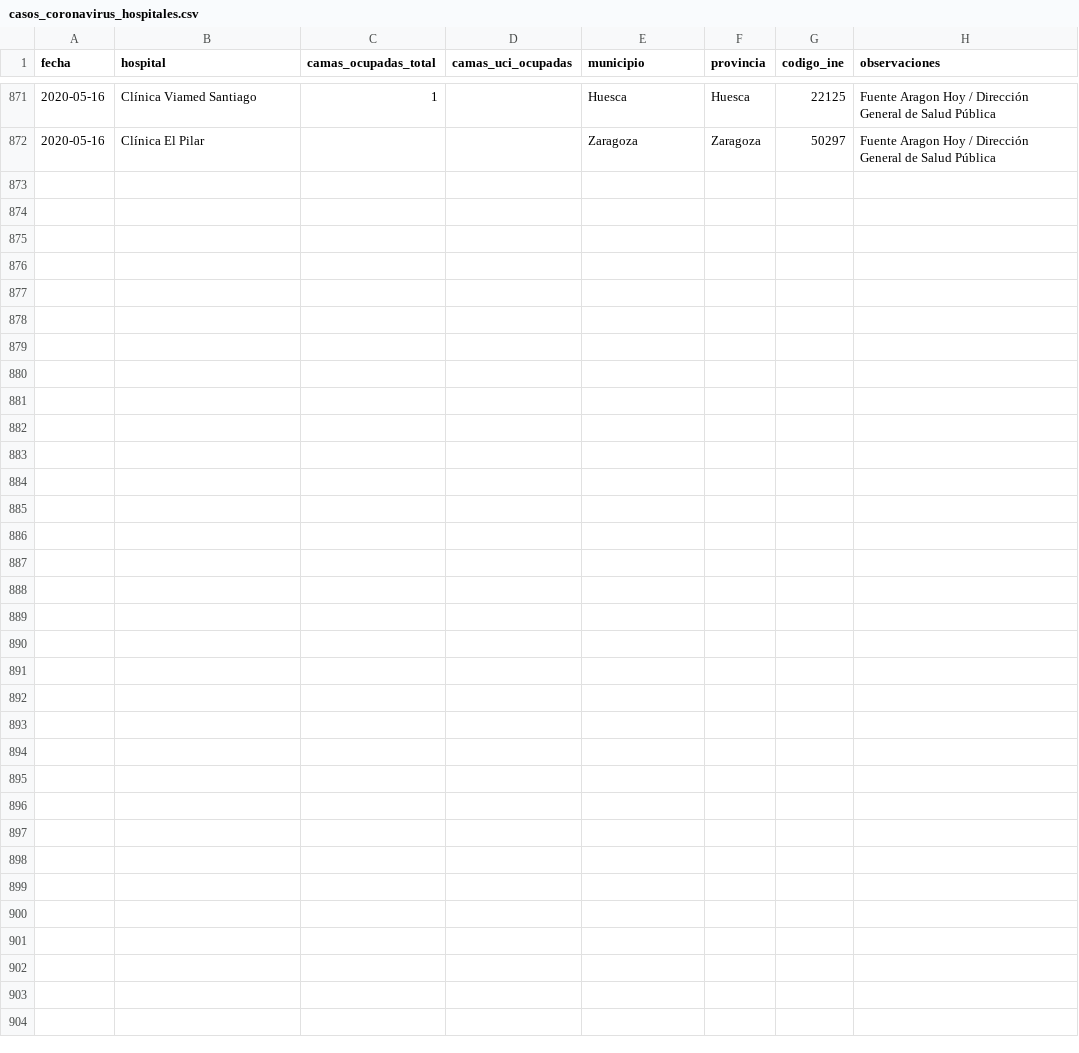
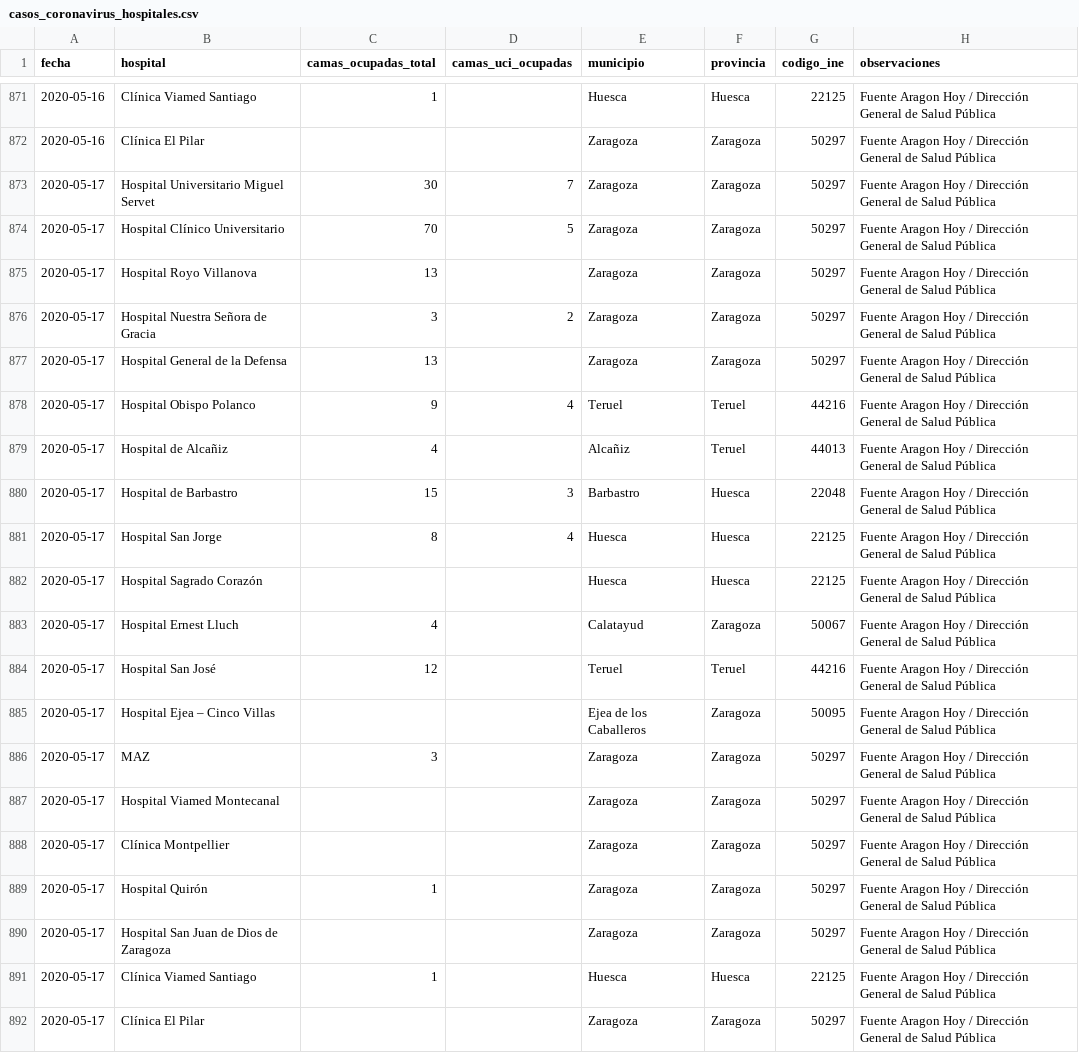
Before and after one commit to danilat/covid-19-aragon, a CSV file: sources/casos_coronavirus_hospitales.csv, drawn as a sheet; only a part is shown, gaps mark what is left out.

Commit message:
Updating data with 17/05

```diff
--- a/sources/casos_coronavirus_hospitales.csv
+++ b/sources/casos_coronavirus_hospitales.csv
@@ -872 +872,21 @@
 2020-05-16;"Clínica El Pilar";;;"Zaragoza";"Zaragoza";50297;"Fuente Aragon Hoy / Dirección General de Salud Pública"
+2020-05-17;"Hospital Universitario Miguel Servet";30;7;"Zaragoza";"Zaragoza";50297;"Fuente Aragon Hoy / Dirección General de Salud Pública"
+2020-05-17;"Hospital Clínico Universitario";70;5;"Zaragoza";"Zaragoza";50297;"Fuente Aragon Hoy / Dirección General de Salud Pública"
+2020-05-17;"Hospital Royo Villanova";13;;"Zaragoza";"Zaragoza";50297;"Fuente Aragon Hoy / Dirección General de Salud Pública"
+2020-05-17;"Hospital Nuestra Señora de Gracia";3;2;"Zaragoza";"Zaragoza";50297;"Fuente Aragon Hoy / Dirección General de Salud Pública"
+2020-05-17;"Hospital General de la Defensa";13;;"Zaragoza";"Zaragoza";50297;"Fuente Aragon Hoy / Dirección General de Salud Pública"
+2020-05-17;"Hospital Obispo Polanco";9;4;"Teruel";"Teruel";44216;"Fuente Aragon Hoy / Dirección General de Salud Pública"
+2020-05-17;"Hospital de Alcañiz";4;;"Alcañiz";"Teruel";44013;"Fuente Aragon Hoy / Dirección General de Salud Pública"
+2020-05-17;"Hospital de Barbastro";15;3;"Barbastro";"Huesca";22048;"Fuente Aragon Hoy / Dirección General de Salud Pública"
+2020-05-17;"Hospital San Jorge";8;4;"Huesca";"Huesca";22125;"Fuente Aragon Hoy / Dirección General de Salud Pública"
+2020-05-17;"Hospital Sagrado Corazón";;;"Huesca";"Huesca";22125;"Fuente Aragon Hoy / Dirección General de Salud Pública"
+2020-05-17;"Hospital Ernest Lluch";4;;"Calatayud";"Zaragoza";50067;"Fuente Aragon Hoy / Dirección General de Salud Pública"
+2020-05-17;"Hospital San José";12;;"Teruel";"Teruel";44216;"Fuente Aragon Hoy / Dirección General de Salud Pública"
+2020-05-17;"Hospital Ejea – Cinco Villas";;;"Ejea de los Caballeros";"Zaragoza";50095;"Fuente Aragon Hoy / Dirección General de Salud Pública"
+2020-05-17;"MAZ";3;;"Zaragoza";"Zaragoza";50297;"Fuente Aragon Hoy / Dirección General de Salud Pública"
+2020-05-17;"Hospital Viamed Montecanal";;;"Zaragoza";"Zaragoza";50297;"Fuente Aragon Hoy / Dirección General de Salud Pública"
+2020-05-17;"Clínica Montpellier";;;"Zaragoza";"Zaragoza";50297;"Fuente Aragon Hoy / Dirección General de Salud Pública"
+2020-05-17;"Hospital Quirón";1;;"Zaragoza";"Zaragoza";50297;"Fuente Aragon Hoy / Dirección General de Salud Pública"
+2020-05-17;"Hospital San Juan de Dios de Zaragoza";;;"Zaragoza";"Zaragoza";50297;"Fuente Aragon Hoy / Dirección General de Salud Pública"
+2020-05-17;"Clínica Viamed Santiago";1;;"Huesca";"Huesca";22125;"Fuente Aragon Hoy / Dirección General de Salud Pública"
+2020-05-17;"Clínica El Pilar";;;"Zaragoza";"Zaragoza";50297;"Fuente Aragon Hoy / Dirección General de Salud Pública"
```
Also changed, not shown: _data/coronavirus_cases.csv, _data/coronavirus_cases_huesca.csv, 8 other files.
